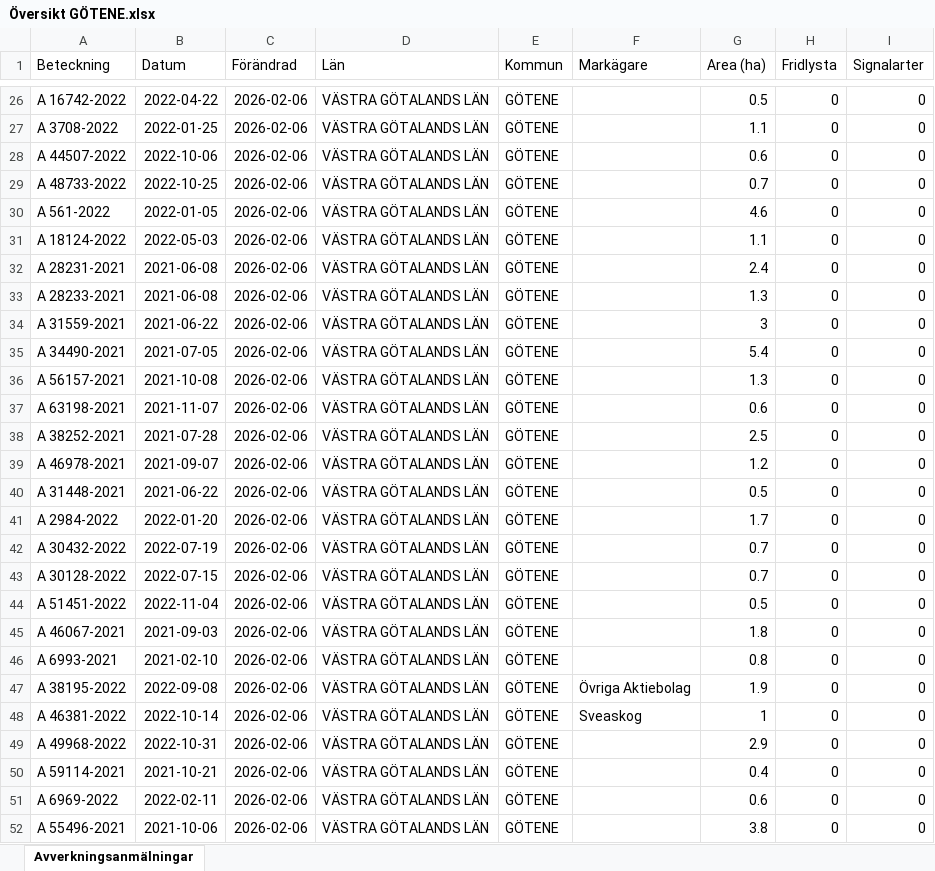
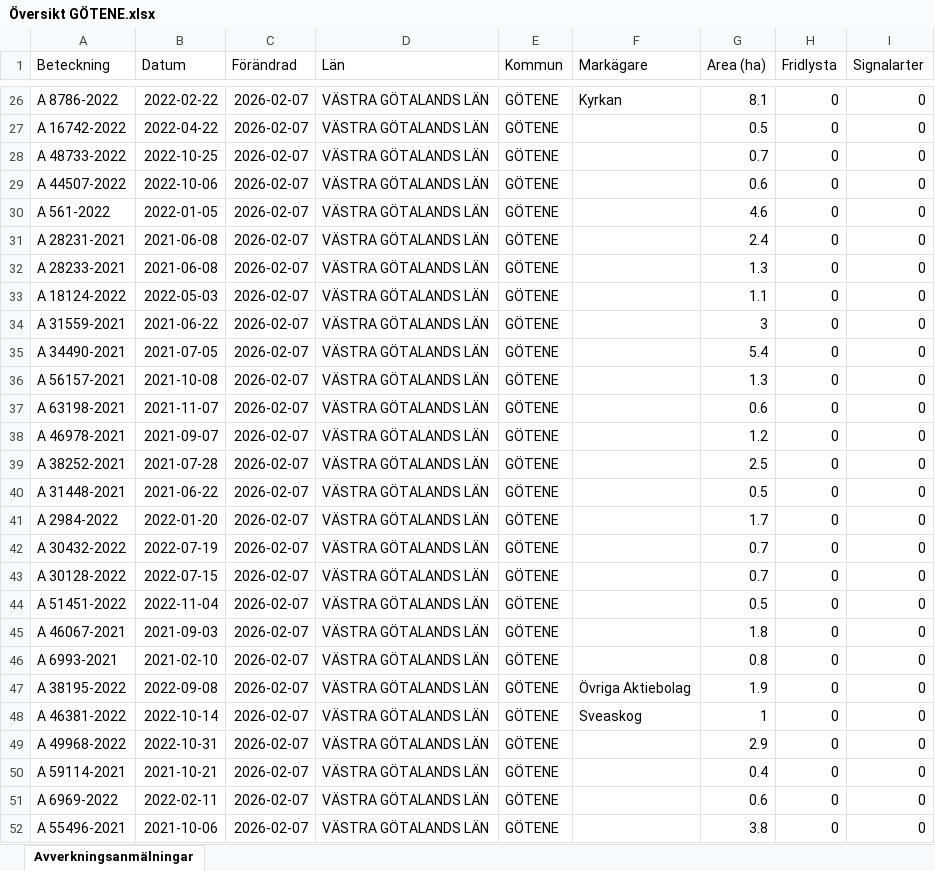
Before and after one commit to klasma/Logging_1471, an Excel workbook: Översikt GÖTENE.xlsx, sheet Avverkningsanmälningar, drawn as a sheet; only a part is shown, gaps mark what is left out; values as stored, in another font and other column widths than the file's, no borders; the diff covers the shown part only; the diff names each change by its address in the sheet, - before the commit and + after, or states it on an @@ line.

```diff
--- a/Översikt GÖTENE.xlsx (sheet Avverkningsanmälningar)
+++ b/Översikt GÖTENE.xlsx (sheet Avverkningsanmälningar)
-A26 (Beteckning): A 16742-2022
+A26 (Beteckning): A 8786-2022
-B26 (Datum): 2022-04-22
+B26 (Datum): 2022-02-22
-C26:C52 (Förändrad): 2026-02-06
+C26:C52 (Förändrad): 2026-02-07
-F26 (Markägare): (empty)
+F26 (Markägare): Kyrkan
-G26 (Area (ha)): 0.5
+G26 (Area (ha)): 8.1
-A27 (Beteckning): A 3708-2022
+A27 (Beteckning): A 16742-2022
-B27 (Datum): 2022-01-25
+B27 (Datum): 2022-04-22
-G27 (Area (ha)): 1.1
+G27 (Area (ha)): 0.5
-A28 (Beteckning): A 44507-2022
+A28 (Beteckning): A 48733-2022
-B28 (Datum): 2022-10-06
+B28 (Datum): 2022-10-25
-G28 (Area (ha)): 0.6
+G28 (Area (ha)): 0.7
-A29 (Beteckning): A 48733-2022
+A29 (Beteckning): A 44507-2022
-B29 (Datum): 2022-10-25
+B29 (Datum): 2022-10-06
-G29 (Area (ha)): 0.7
+G29 (Area (ha)): 0.6
-A31 (Beteckning): A 18124-2022
+A31 (Beteckning): A 28231-2021
-B31 (Datum): 2022-05-03
+B31 (Datum): 2021-06-08
-G31 (Area (ha)): 1.1
+G31 (Area (ha)): 2.4
-A32 (Beteckning): A 28231-2021
+A32 (Beteckning): A 28233-2021
-G32 (Area (ha)): 2.4
+G32 (Area (ha)): 1.3
-A33 (Beteckning): A 28233-2021
+A33 (Beteckning): A 18124-2022
-B33 (Datum): 2021-06-08
+B33 (Datum): 2022-05-03
-G33 (Area (ha)): 1.3
+G33 (Area (ha)): 1.1
-A38 (Beteckning): A 38252-2021
+A38 (Beteckning): A 46978-2021
-B38 (Datum): 2021-07-28
+B38 (Datum): 2021-09-07
-G38 (Area (ha)): 2.5
+G38 (Area (ha)): 1.2
-A39 (Beteckning): A 46978-2021
+A39 (Beteckning): A 38252-2021
-B39 (Datum): 2021-09-07
+B39 (Datum): 2021-07-28
-G39 (Area (ha)): 1.2
+G39 (Area (ha)): 2.5
```
Also changed, not shown: 847 edited cells elsewhere in this sheet, artfynd/A 12865-2022 artfynd.xlsx, artfynd/A 1895-2026 artfynd.xlsx, 55 other files.
